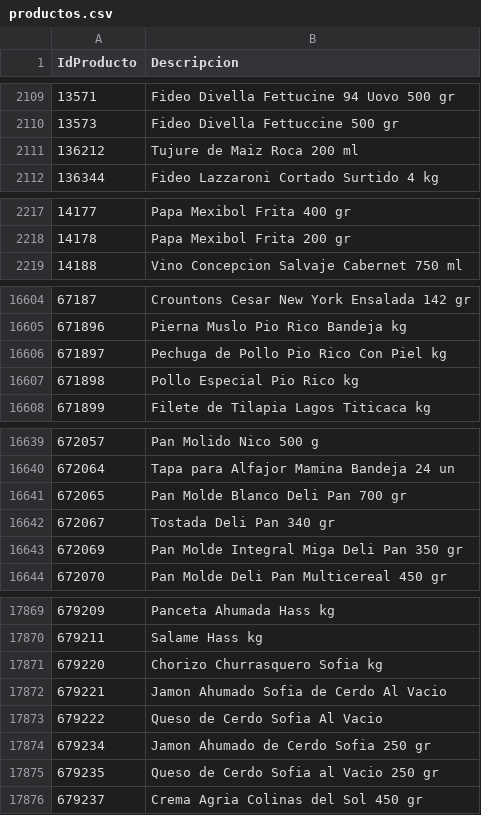
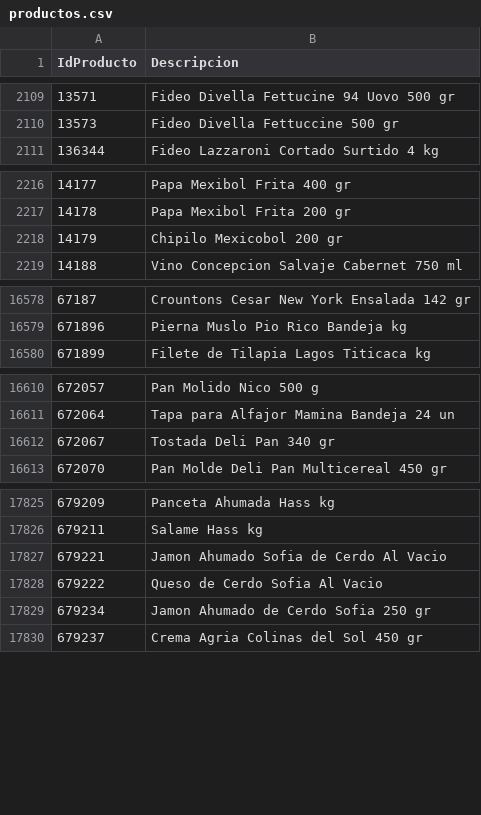
Before and after one commit to intikpo/precios-bolivia, a CSV file: data/raw/hipermaxi/productos.csv, drawn as a sheet; only a part is shown, gaps mark what is left out; the diff covers the shown part only.

```diff
--- a/data/raw/hipermaxi/productos.csv
+++ b/data/raw/hipermaxi/productos.csv
@@ -2110,3 +2110,2 @@
 13573,Fideo Divella Fettuccine 500 gr
-136212,Tujure de Maiz Roca 200 ml
 136344,Fideo Lazzaroni Cortado Surtido 4 kg
@@ -2218,2 +2217,3 @@
 14178,Papa Mexibol Frita 200 gr
+14179,Chipilo Mexicobol 200 gr
 14188,Vino Concepcion Salvaje Cabernet 750 ml
@@ -16605,4 +16579,2 @@
 671896,Pierna Muslo Pio Rico Bandeja kg
-671897,Pechuga de Pollo Pio Rico Con Piel kg
-671898,Pollo Especial Pio Rico kg
 671899,Filete de Tilapia Lagos Titicaca kg
@@ -16640,5 +16611,3 @@
 672064,Tapa para Alfajor Mamina Bandeja 24 un
-672065,Pan Molde Blanco Deli Pan 700 gr
 672067,Tostada Deli Pan 340 gr
-672069,Pan Molde Integral Miga Deli Pan 350 gr
 672070,Pan Molde Deli Pan Multicereal 450 gr
@@ -17870,3 +17826,2 @@
 679211,Salame Hass kg
-679220,Chorizo Churrasquero Sofia kg
 679221,Jamon Ahumado Sofia de Cerdo Al Vacio
@@ -17874,3 +17829,2 @@
 679234,Jamon Ahumado de Cerdo Sofia 250 gr
-679235,Queso de Cerdo Sofia al Vacio 250 gr
 679237,Crema Agria Colinas del Sol 450 gr
```
Also changed, not shown: 15 added rows, 64 removed rows and 1 edited cell elsewhere in this file, data/raw/farmacorp/productos.csv, 2 other files.
